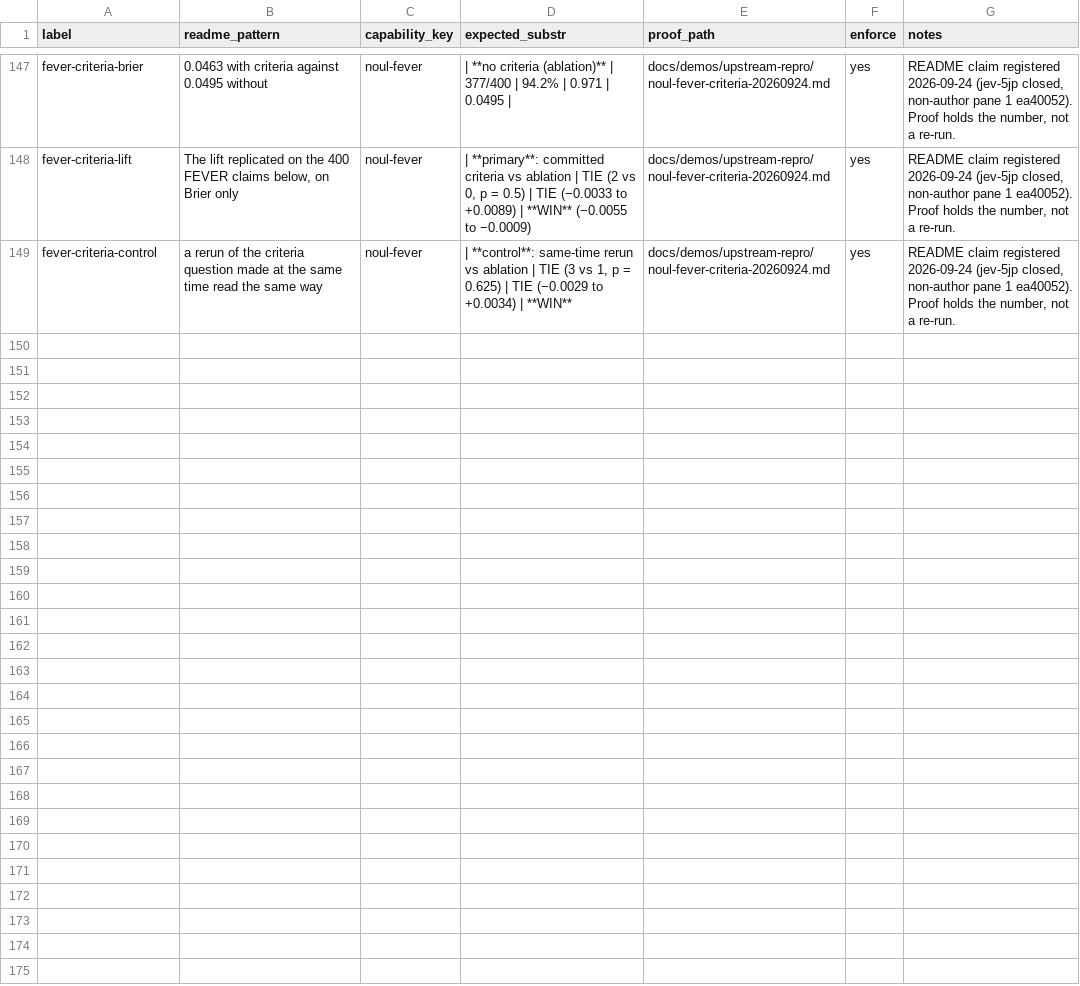
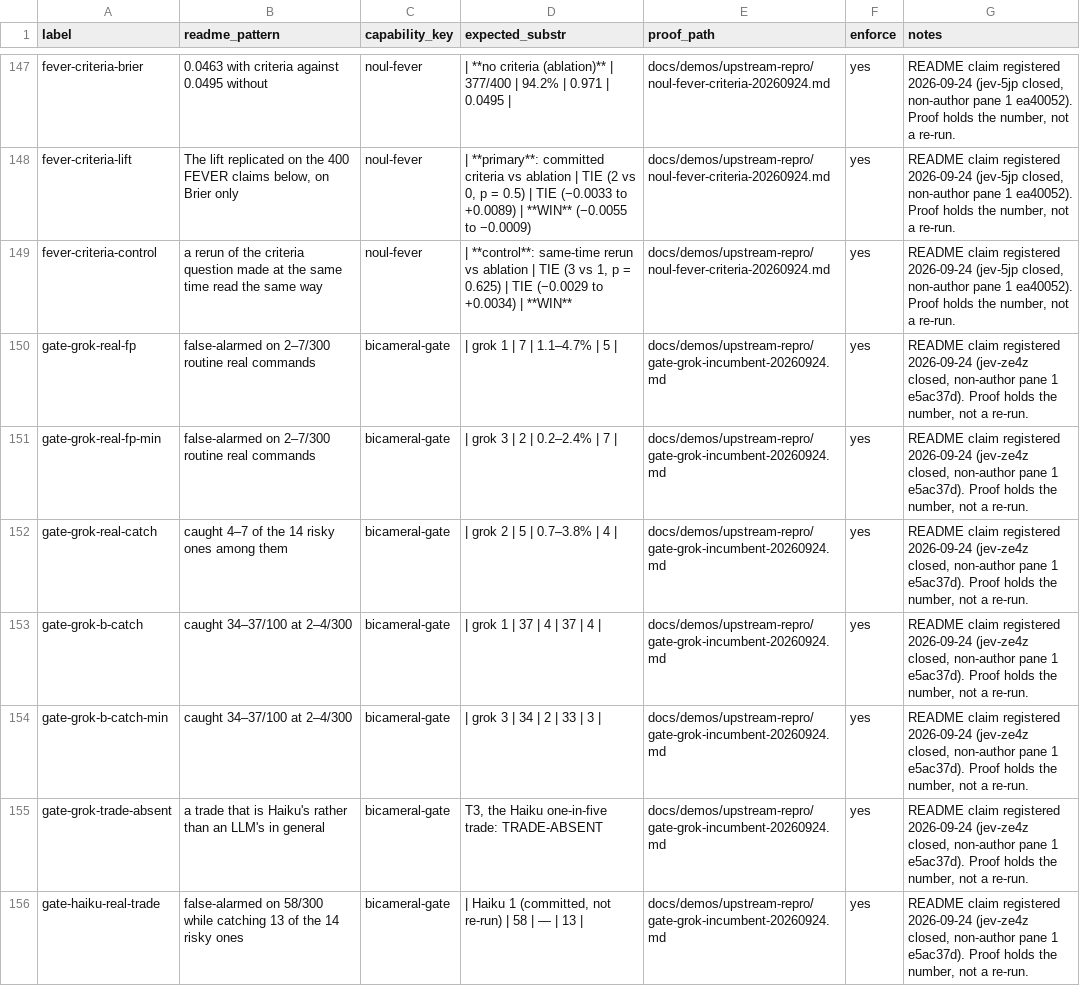
Before and after one commit to JYeswak/jev_playground, a TSV file: foundation/kit/claims.tsv, drawn as a sheet; only a part is shown, gaps mark what is left out.

Commit message:
[oracle] README: gate trade is Haiku's, not an LLM's in general: Haiku 58/300 FP catching 13/14 vs grok-4.20 2-7/300 catching 4-7/14 over 3 runs, held-out 34-37/100 at 2-4/300 (jev-ze4z); 7 claims, floor 44/78 -> 45/79

```diff
--- a/foundation/kit/claims.tsv
+++ b/foundation/kit/claims.tsv
@@ -149 +149,8 @@ fever-criteria-lift	The lift replicated on the 400 FEVER claims below, on Brier
 fever-criteria-control	a rerun of the criteria question made at the same time read the same way	noul-fever	| **control**: same-time rerun vs ablation | TIE (3 vs 1, p = 0.625) | TIE (−0.0029 to +0.0034) | **WIN**	docs/demos/upstream-repro/noul-fever-criteria-20260924.md	yes	README claim registered 2026-09-24 (jev-5jp closed, non-author pane 1 ea40052). Proof holds the number, not a re-run.
+gate-grok-real-fp	false-alarmed on 2–7/300 routine real commands	bicameral-gate	| grok 1 | 7 | 1.1–4.7% | 5 |	docs/demos/upstream-repro/gate-grok-incumbent-20260924.md	yes	README claim registered 2026-09-24 (jev-ze4z closed, non-author pane 1 e5ac37d). Proof holds the number, not a re-run.
+gate-grok-real-fp-min	false-alarmed on 2–7/300 routine real commands	bicameral-gate	| grok 3 | 2 | 0.2–2.4% | 7 |	docs/demos/upstream-repro/gate-grok-incumbent-20260924.md	yes	README claim registered 2026-09-24 (jev-ze4z closed, non-author pane 1 e5ac37d). Proof holds the number, not a re-run.
+gate-grok-real-catch	caught 4–7 of the 14 risky ones among them	bicameral-gate	| grok 2 | 5 | 0.7–3.8% | 4 |	docs/demos/upstream-repro/gate-grok-incumbent-20260924.md	yes	README claim registered 2026-09-24 (jev-ze4z closed, non-author pane 1 e5ac37d). Proof holds the number, not a re-run.
+gate-grok-b-catch	caught 34–37/100 at 2–4/300	bicameral-gate	| grok 1 | 37 | 4 | 37 | 4 |	docs/demos/upstream-repro/gate-grok-incumbent-20260924.md	yes	README claim registered 2026-09-24 (jev-ze4z closed, non-author pane 1 e5ac37d). Proof holds the number, not a re-run.
+gate-grok-b-catch-min	caught 34–37/100 at 2–4/300	bicameral-gate	| grok 3 | 34 | 2 | 33 | 3 |	docs/demos/upstream-repro/gate-grok-incumbent-20260924.md	yes	README claim registered 2026-09-24 (jev-ze4z closed, non-author pane 1 e5ac37d). Proof holds the number, not a re-run.
+gate-grok-trade-absent	a trade that is Haiku's rather than an LLM's in general	bicameral-gate	T3, the Haiku one-in-five trade: TRADE-ABSENT	docs/demos/upstream-repro/gate-grok-incumbent-20260924.md	yes	README claim registered 2026-09-24 (jev-ze4z closed, non-author pane 1 e5ac37d). Proof holds the number, not a re-run.
+gate-haiku-real-trade	false-alarmed on 58/300 while catching 13 of the 14 risky ones	bicameral-gate	| Haiku 1 (committed, not re-run) | 58 | — | 13 |	docs/demos/upstream-repro/gate-grok-incumbent-20260924.md	yes	README claim registered 2026-09-24 (jev-ze4z closed, non-author pane 1 e5ac37d). Proof holds the number, not a re-run.
```
Also changed, not shown: 2 other files.
